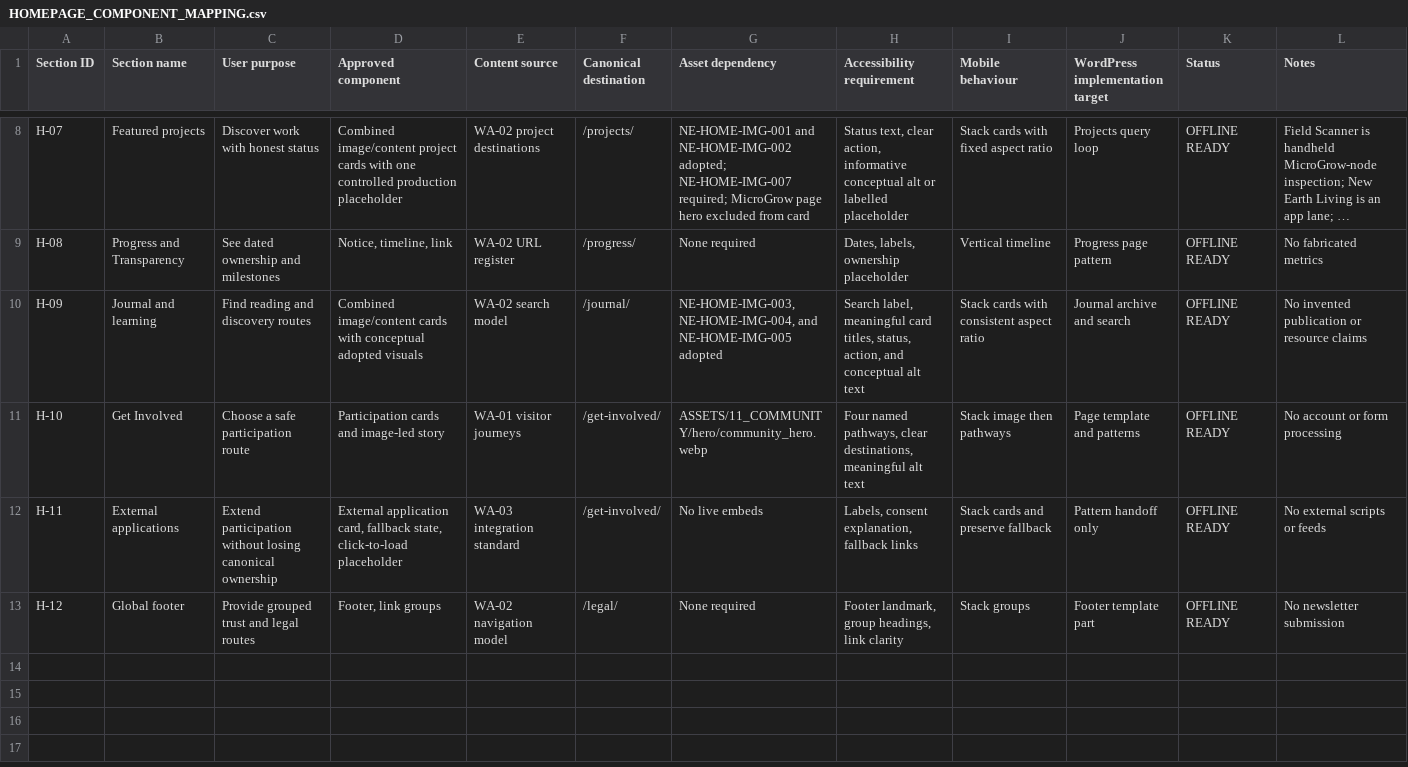
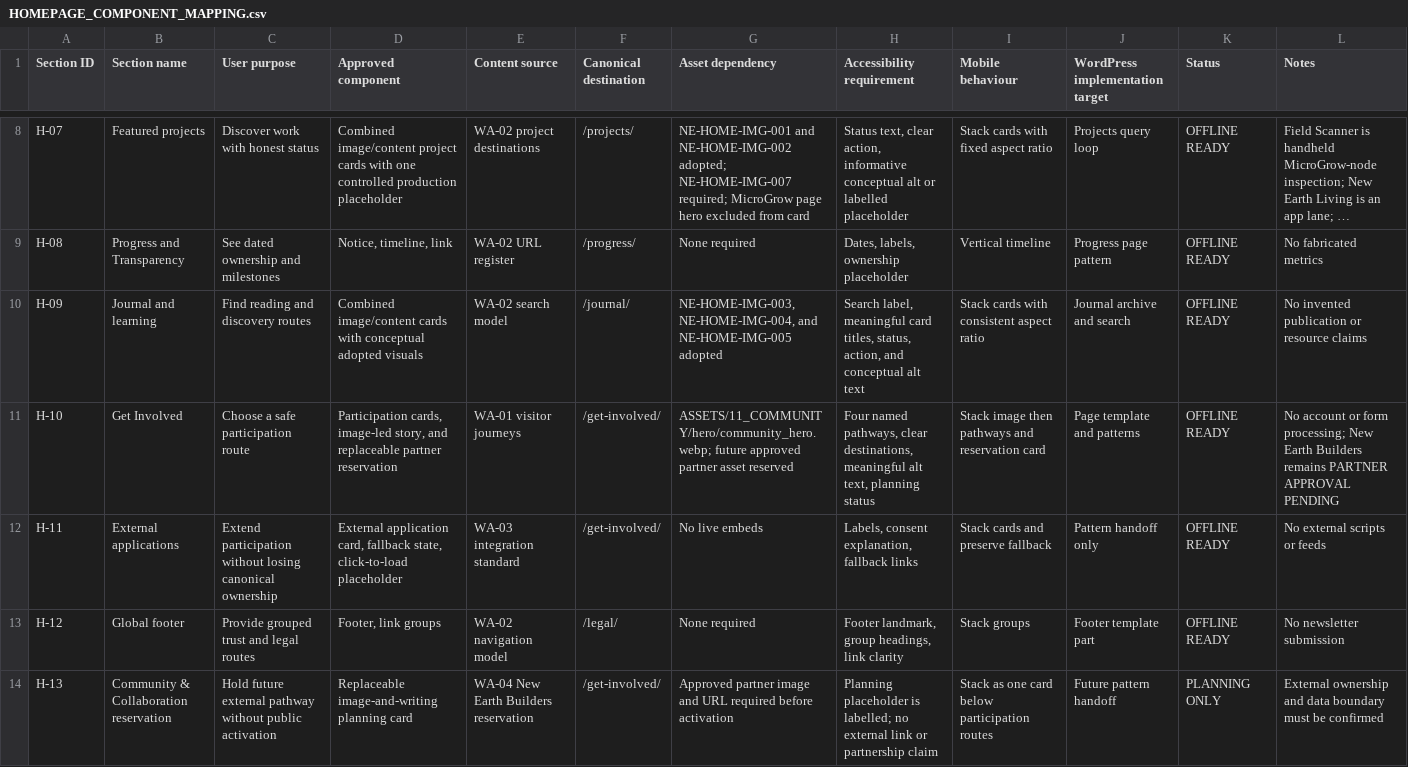
Before and after one commit to ellisp832019/new_earth_website, a CSV file: 01_STRATEGY/WA-04/HOMEPAGE_COMPONENT_MAPPING.csv, drawn as a sheet; only a part is shown, gaps mark what is left out; long unchanged cells end in ….

Commit message:
design: standardise homepage image and content tiles

```diff
--- a/01_STRATEGY/WA-04/HOMEPAGE_COMPONENT_MAPPING.csv
+++ b/01_STRATEGY/WA-04/HOMEPAGE_COMPONENT_MAPPING.csv
@@ -10,4 +10,5 @@
 "H-09","Journal and learning","Find reading and discovery routes","Combined image/content cards with conceptual adopted visuals","WA-02 search model","/journal/","NE-HOME-IMG-003, NE-HOME-IMG-004, and NE-HOME-IMG-005 adopted","Search label, meaningful card titles, status, action, and conceptual alt text","Stack cards with consistent aspect ratio","Journal archive and search","OFFLINE READY","No invented publication or resource claims"
-"H-10","Get Involved","Choose a safe participation route","Participation cards and image-led story","WA-01 visitor journeys","/get-involved/","ASSETS/11_COMMUNITY/hero/community_hero.webp","Four named pathways, clear destinations, meaningful alt text","Stack image then pathways","Page template and patterns","OFFLINE READY","No account or form processing"
+"H-10","Get Involved","Choose a safe participation route","Participation cards, image-led story, and replaceable partner reservation","WA-01 visitor journeys","/get-involved/","ASSETS/11_COMMUNITY/hero/community_hero.webp; future approved partner asset reserved","Four named pathways, clear destinations, meaningful alt text, planning status","Stack image then pathways and reservation card","Page template and patterns","OFFLINE READY","No account or form processing; New Earth Builders remains PARTNER APPROVAL PENDING"
 "H-11","External applications","Extend participation without losing canonical ownership","External application card, fallback state, click-to-load placeholder","WA-03 integration standard","/get-involved/","No live embeds","Labels, consent explanation, fallback links","Stack cards and preserve fallback","Pattern handoff only","OFFLINE READY","No external scripts or feeds"
 "H-12","Global footer","Provide grouped trust and legal routes","Footer, link groups","WA-02 navigation model","/legal/","None required","Footer landmark, group headings, link clarity","Stack groups","Footer template part","OFFLINE READY","No newsletter submission"
+"H-13","Community & Collaboration reservation","Hold future external pathway without public activation","Replaceable image-and-writing planning card","WA-04 New Earth Builders reservation","/get-involved/","Approved partner image and URL required before activation","Planning placeholder is labelled; no external link or partnership claim","Stack as one card below participation routes","Future pattern handoff","PLANNING ONLY","External ownership and data boundary must be confirmed"
```
Also changed, not shown: 8 other files.
